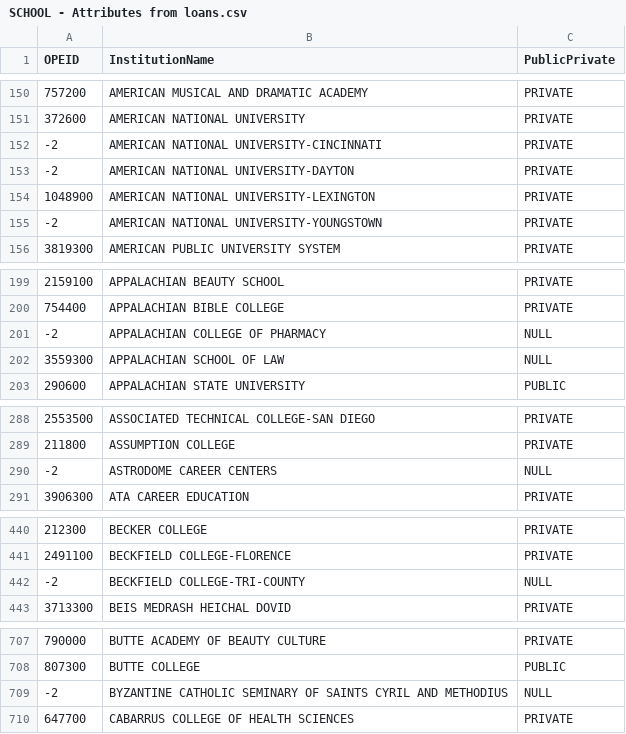
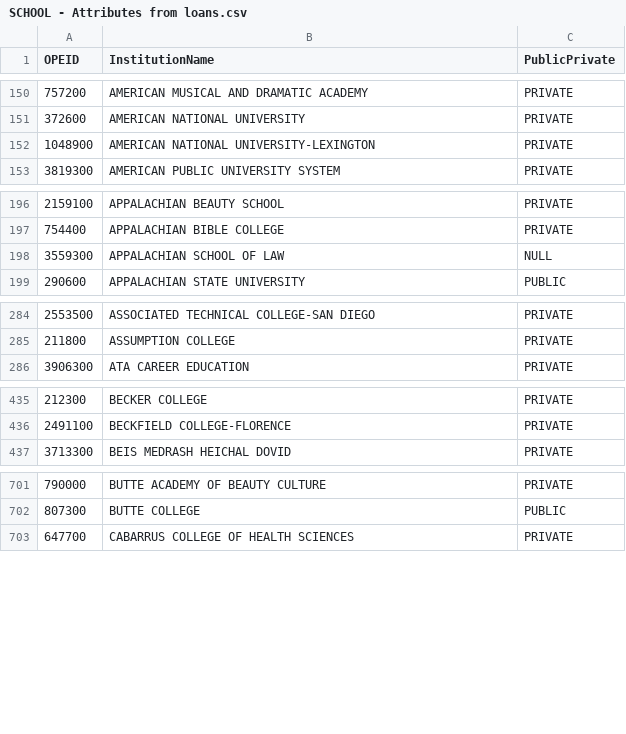
Before and after one commit to KellyStathis/cse530-project1, a CSV file: data - clean/SCHOOL/SCHOOL - Attributes from loans.csv, drawn as a sheet; only a part is shown, gaps mark what is left out; the diff covers the shown part only.

Commit message:
fixed cleanup files

```diff
--- a/data - clean/SCHOOL/SCHOOL - Attributes from loans.csv
+++ b/data - clean/SCHOOL/SCHOOL - Attributes from loans.csv
@@ -151,6 +151,3 @@ OPEID,InstitutionName,PublicPrivate
 372600,AMERICAN NATIONAL UNIVERSITY,PRIVATE
--2,AMERICAN NATIONAL UNIVERSITY-CINCINNATI,PRIVATE
--2,AMERICAN NATIONAL UNIVERSITY-DAYTON,PRIVATE
 1048900,AMERICAN NATIONAL UNIVERSITY-LEXINGTON,PRIVATE
--2,AMERICAN NATIONAL UNIVERSITY-YOUNGSTOWN,PRIVATE
 3819300,AMERICAN PUBLIC UNIVERSITY SYSTEM,PRIVATE
@@ -200,3 +197,2 @@ OPEID,InstitutionName,PublicPrivate
 754400,APPALACHIAN BIBLE COLLEGE,PRIVATE
--2,APPALACHIAN COLLEGE OF PHARMACY,NULL
 3559300,APPALACHIAN SCHOOL OF LAW,NULL
@@ -289,3 +285,2 @@ OPEID,InstitutionName,PublicPrivate
 211800,ASSUMPTION COLLEGE,PRIVATE
--2,ASTRODOME CAREER CENTERS,NULL
 3906300,ATA CAREER EDUCATION,PRIVATE
@@ -441,3 +436,2 @@ OPEID,InstitutionName,PublicPrivate
 2491100,BECKFIELD COLLEGE-FLORENCE,PRIVATE
--2,BECKFIELD COLLEGE-TRI-COUNTY,NULL
 3713300,BEIS MEDRASH HEICHAL DOVID,PRIVATE
@@ -708,3 +702,2 @@ OPEID,InstitutionName,PublicPrivate
 807300,BUTTE COLLEGE,PUBLIC
--2,BYZANTINE CATHOLIC SEMINARY OF SAINTS CYRIL AND METHODIUS,NULL
 647700,CABARRUS COLLEGE OF HEALTH SCIENCES,PRIVATE
```
Also changed, not shown: 5 removed rows elsewhere in this file, data - clean/AVGNETPRICE/AVGNETPRICE - 2010 - 0 to 30,000.csv, data - clean/AVGNETPRICE/AVGNETPRICE - 2010 - 30,001 to 48,000.csv, 29 other files.
